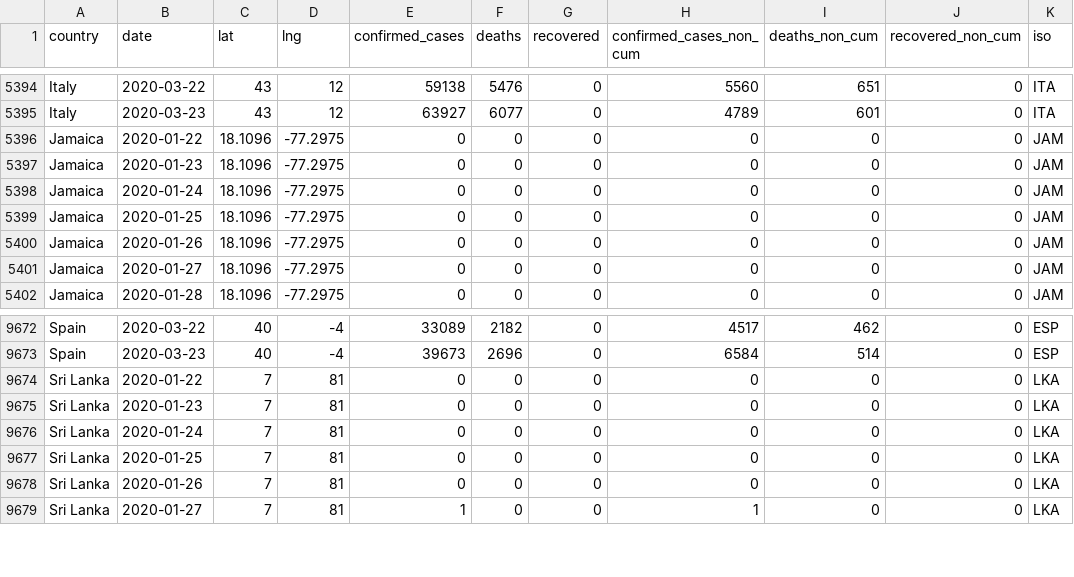
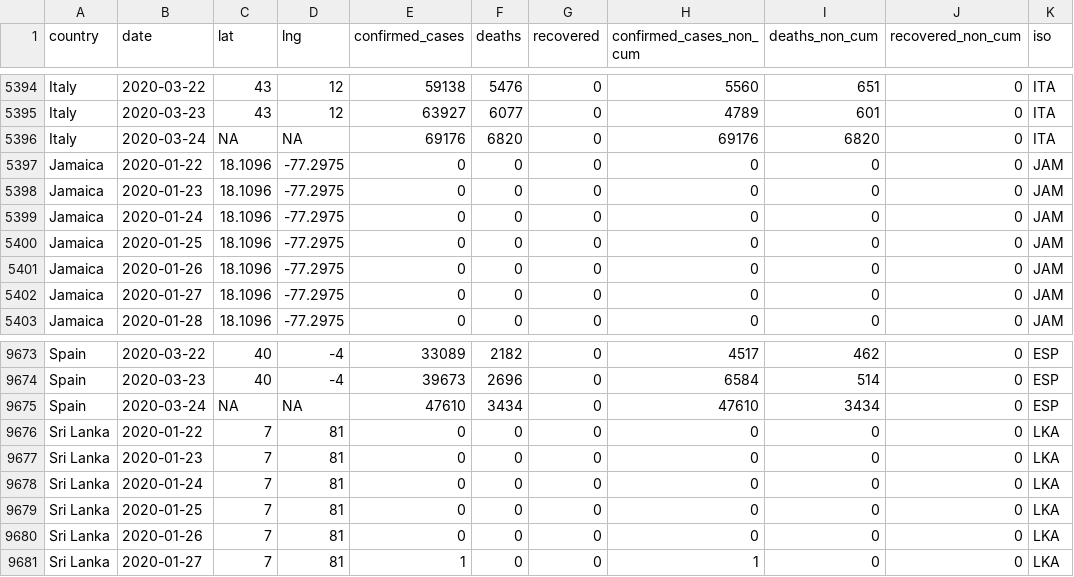
Before and after one commit to databrew/covid19, a CSV file: data-raw/isglobal/world_data.csv, drawn as a sheet; only a part is shown, gaps mark what is left out.

```diff
--- a/data-raw/isglobal/world_data.csv
+++ b/data-raw/isglobal/world_data.csv
@@ -5395,2 +5395,3 @@ Italy,2020-03-22,43,12,59138,5476,0,5560,651,0,ITA
 Italy,2020-03-23,43,12,63927,6077,0,4789,601,0,ITA
+Italy,2020-03-24,NA,NA,69176,6820,0,69176,6820,0,ITA
 Jamaica,2020-01-22,18.1096,-77.2975,0,0,0,0,0,0,JAM
@@ -9673,2 +9674,3 @@ Spain,2020-03-22,40,-4,33089,2182,0,4517,462,0,ESP
 Spain,2020-03-23,40,-4,39673,2696,0,6584,514,0,ESP
+Spain,2020-03-24,NA,NA,47610,3434,0,47610,3434,0,ESP
 Sri Lanka,2020-01-22,7,81,0,0,0,0,0,0,LKA
```
Also changed, not shown: data-raw/isglobal/ccaa_day.csv, data-raw/spain/ccaa_day.csv, 14 other files.
